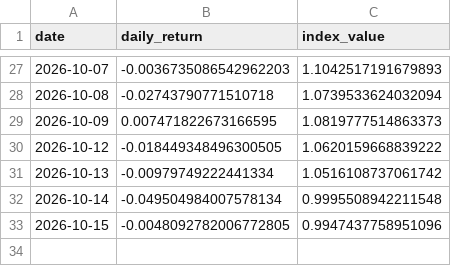
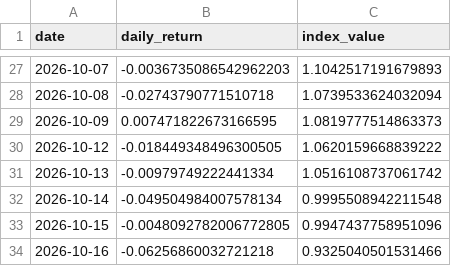
Before and after one commit to xyxyxy33e-sys/Robinhood-stock, a CSV file: data/live_nav_index.csv, drawn as a sheet; only a part is shown, gaps mark what is left out.

```diff
--- a/data/live_nav_index.csv
+++ b/data/live_nav_index.csv
@@ -33 +33,2 @@ date,daily_return,index_value
 2026-10-15,-0.0048092782006772805,0.9947437758951096
+2026-10-16,-0.06256860032721218,0.9325040501531466
```
Also changed, not shown: data/fill_quality.csv, data/live_closes.csv, 6 other files.
